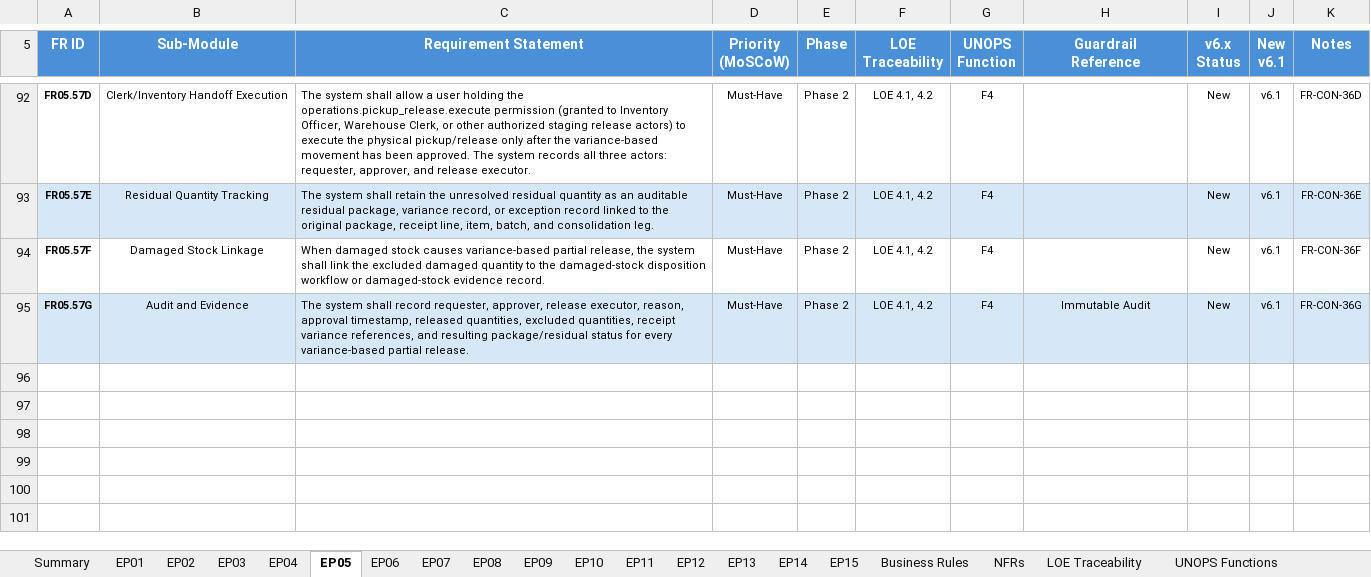
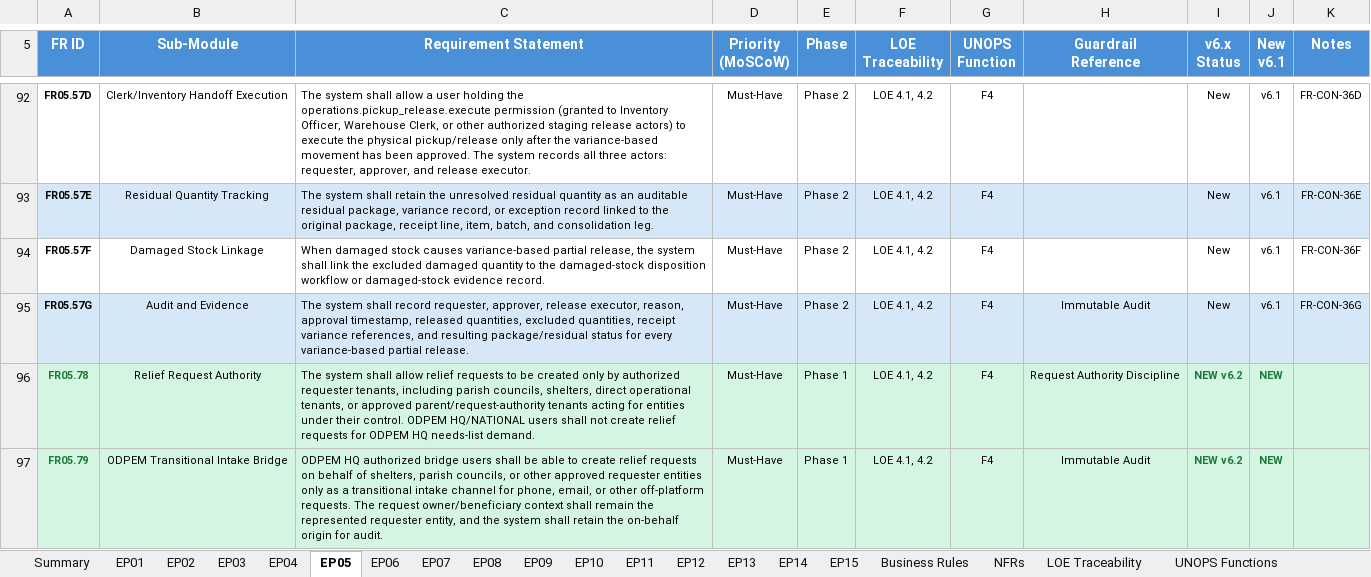
Before and after one commit to wintech119/DMIS_UpdatedVersion, an Excel workbook: docs/attached_assets/DMIS_Product_Backlog_v3.2.xlsx, sheet EP05, drawn as a sheet; only a part is shown, gaps mark what is left out; values as stored, in another font and other column widths than the file's, no borders; the diff names each change by its address in the sheet, - before the commit and + after, or states it on an @@ line.

Commit message:
Update operations queues and backlog asset

```diff
--- a/docs/attached_assets/DMIS_Product_Backlog_v3.2.xlsx (sheet EP05)
+++ b/docs/attached_assets/DMIS_Product_Backlog_v3.2.xlsx (sheet EP05)
+row 96: FR05.78 | Relief Request Authority | The system shall allow relief requests to be created only by authorized requester tenants, including parish councils, shelters, direct operational tenants, or approved parent/request-authority tenants acting for entities under their control. ODPEM HQ/NATIONAL users shall not create relief requests for ODPEM HQ needs-list demand. | Must-Have | Phase 1 | LOE 4.1, 4.2 | F4 | Request Authority Discipline | NEW v6.2 | NEW
+row 97: FR05.79 | ODPEM Transitional Intake Bridge | ODPEM HQ authorized bridge users shall be able to create relief requests on behalf of shelters, parish councils, or other approved requester entities only as a transitional intake channel for phone, email, or other off-platform requests. The request owner/beneficiary context shall remain the represented requester entity, and the system shall retain the on-behalf origin for audit. | Must-Have | Phase 1 | LOE 4.1, 4.2 | F4 | Immutable Audit | NEW v6.2 | NEW
```
Also changed, not shown: sheet Business Rules, sheet EP13, sheet EP02, sheet Guardrails, 14 other files.
